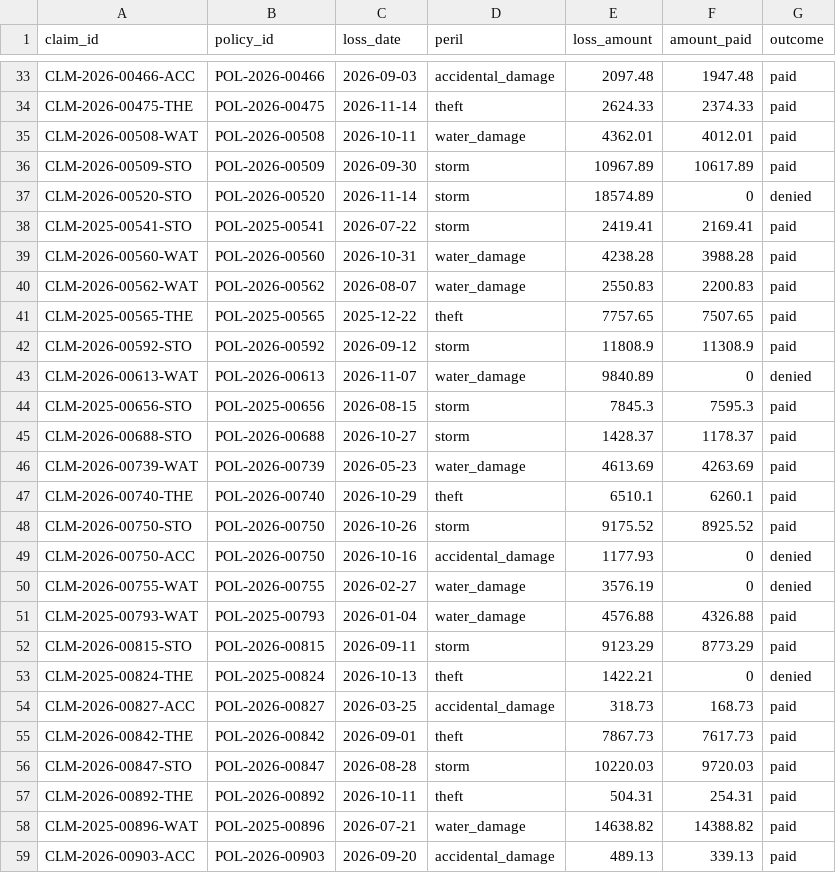
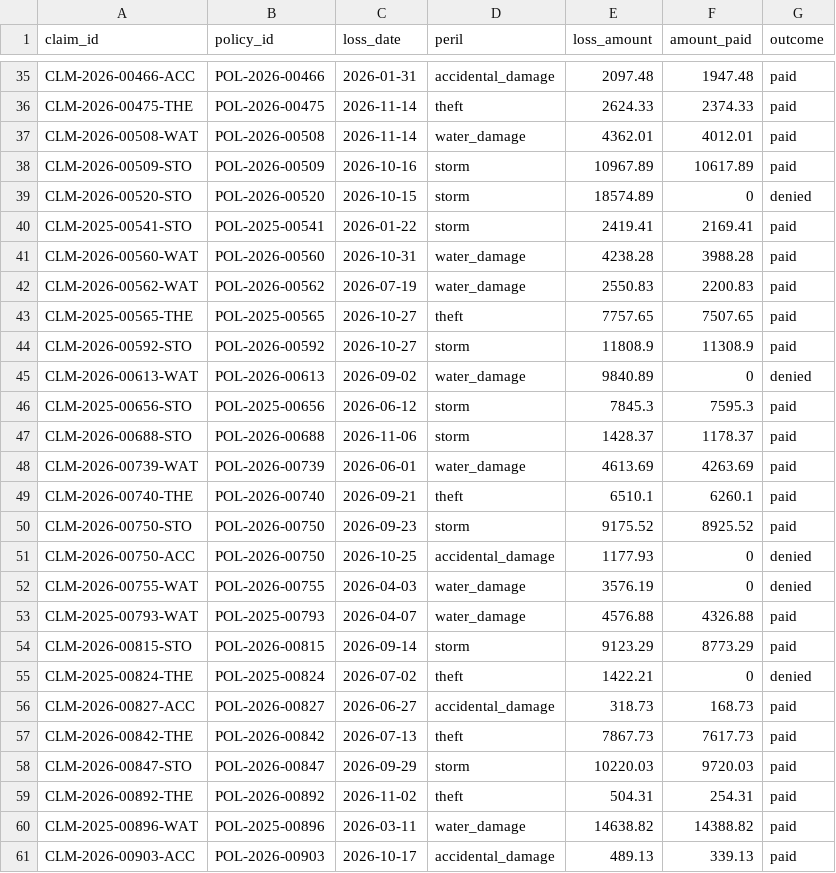
Before and after one commit to mathTosetto/python-postgresql-rag-insurance-ai-agentic, a CSV file: db/data/claims_history.csv, drawn as a sheet; only a part is shown, gaps mark what is left out; addresses are those after the commit; the diff covers the shown part only; the diff names each change by its address in the sheet, - before the commit and + after, or states it on an @@ line.

```diff
--- a/db/data/claims_history.csv
+++ b/db/data/claims_history.csv
-C35 (loss_date): 2026-09-03
+C35 (loss_date): 2026-01-31
-C37 (loss_date): 2026-10-11
+C37 (loss_date): 2026-11-14
-C38 (loss_date): 2026-09-30
+C38 (loss_date): 2026-10-16
-C39 (loss_date): 2026-11-14
+C39 (loss_date): 2026-10-15
-C40 (loss_date): 2026-07-22
+C40 (loss_date): 2026-01-22
-C42 (loss_date): 2026-08-07
+C42 (loss_date): 2026-07-19
-C43 (loss_date): 2025-12-22
+C43 (loss_date): 2026-10-27
-C44 (loss_date): 2026-09-12
+C44 (loss_date): 2026-10-27
-C45 (loss_date): 2026-11-07
+C45 (loss_date): 2026-09-02
-C46 (loss_date): 2026-08-15
+C46 (loss_date): 2026-06-12
-C47 (loss_date): 2026-10-27
+C47 (loss_date): 2026-11-06
-C48 (loss_date): 2026-05-23
+C48 (loss_date): 2026-06-01
-C49 (loss_date): 2026-10-29
+C49 (loss_date): 2026-09-21
-C50 (loss_date): 2026-10-26
+C50 (loss_date): 2026-09-23
-C51 (loss_date): 2026-10-16
+C51 (loss_date): 2026-10-25
-C52 (loss_date): 2026-02-27
+C52 (loss_date): 2026-04-03
-C53 (loss_date): 2026-01-04
+C53 (loss_date): 2026-04-07
-C54 (loss_date): 2026-09-11
+C54 (loss_date): 2026-09-14
-C55 (loss_date): 2026-10-13
+C55 (loss_date): 2026-07-02
-C56 (loss_date): 2026-03-25
+C56 (loss_date): 2026-06-27
-C57 (loss_date): 2026-09-01
+C57 (loss_date): 2026-07-13
-C58 (loss_date): 2026-08-28
+C58 (loss_date): 2026-09-29
-C59 (loss_date): 2026-10-11
+C59 (loss_date): 2026-11-02
-C60 (loss_date): 2026-07-21
+C60 (loss_date): 2026-03-11
-C61 (loss_date): 2026-09-20
+C61 (loss_date): 2026-10-17
```
Also changed, not shown: 4 added rows, 2 removed rows and 33 edited cells elsewhere in this file, 3 other files.
